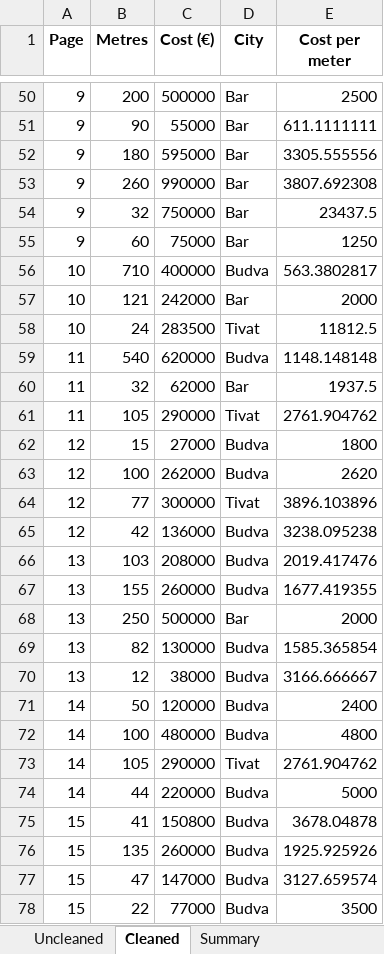
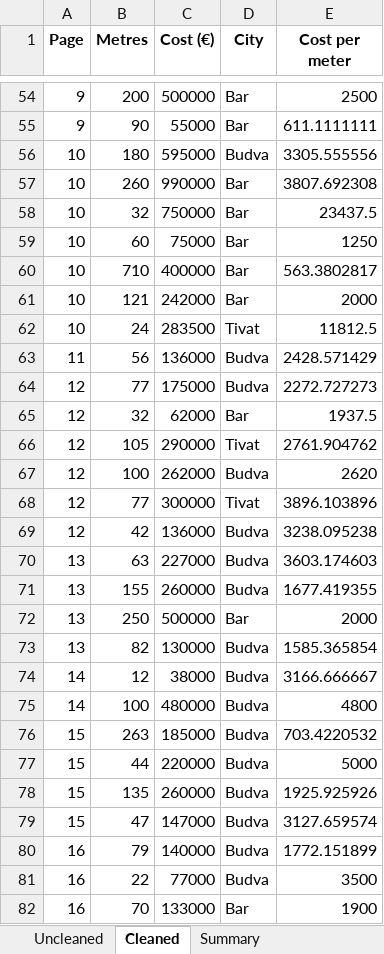
Before and after one commit to danpozdan/Crnagora, an Excel workbook: Expenses/Data/Realitica.xlsx, sheet Cleaned, drawn as a sheet; only a part is shown, gaps mark what is left out; the shorter side is filled out with more unchanged rows; values as stored, in another font and other column widths than the file's, no borders; removed rows and columns are numbered as before the commit, all else as after; the diff covers the shown part only; the diff names each change by its address in the sheet, - before the commit and + after, or states it on an @@ line.

Commit message:
Realitica_draft_2_(get_flat_by_meters)

```diff
--- a/Expenses/Data/Realitica.xlsx (sheet Cleaned)
+++ b/Expenses/Data/Realitica.xlsx (sheet Cleaned)
-A56:A59 (Page): 9
+A56:A59 (Page): 10
-D56 (City): Bar
+D56 (City): Budva
-D60 (City): Budva
+D60 (City): Bar
-B63 (Metres): 540
+B63 (Metres): 56
-C63 (Cost (€)): 620000
+C63 (Cost (€)): 136000
-E63 (Cost per meter): 1148.148148
+E63 (Cost per meter): 2428.571429
+row 64: 12 | 77 | 175000 | Budva | 2272.727273
-A65:A66 (Page): 11
+A65:A66 (Page): 12
-row 62: 12 | 15 | 27000 | Budva | 1800
-B70 (Metres): 103
+B70 (Metres): 63
-C70 (Cost (€)): 208000
+C70 (Cost (€)): 227000
-E70 (Cost per meter): 2019.417476
+E70 (Cost per meter): 3603.174603
-A74 (Page): 13
+A74 (Page): 14
-row 71: 14 | 50 | 120000 | Budva | 2400
-row 73: 14 | 105 | 290000 | Tivat | 2761.904762
+row 76: 15 | 263 | 185000 | Budva | 703.4220532
-A77 (Page): 14
+A77 (Page): 15
-row 75: 15 | 41 | 150800 | Budva | 3678.04878
+row 80: 16 | 79 | 140000 | Budva | 1772.151899
-A81 (Page): 15
+A81 (Page): 16
```
Also changed, not shown: 20 added rows, 23 removed rows, 1 moved row and 70 edited cells elsewhere in this sheet, sheet Uncleaned, sheet Summary, 1 other file.
